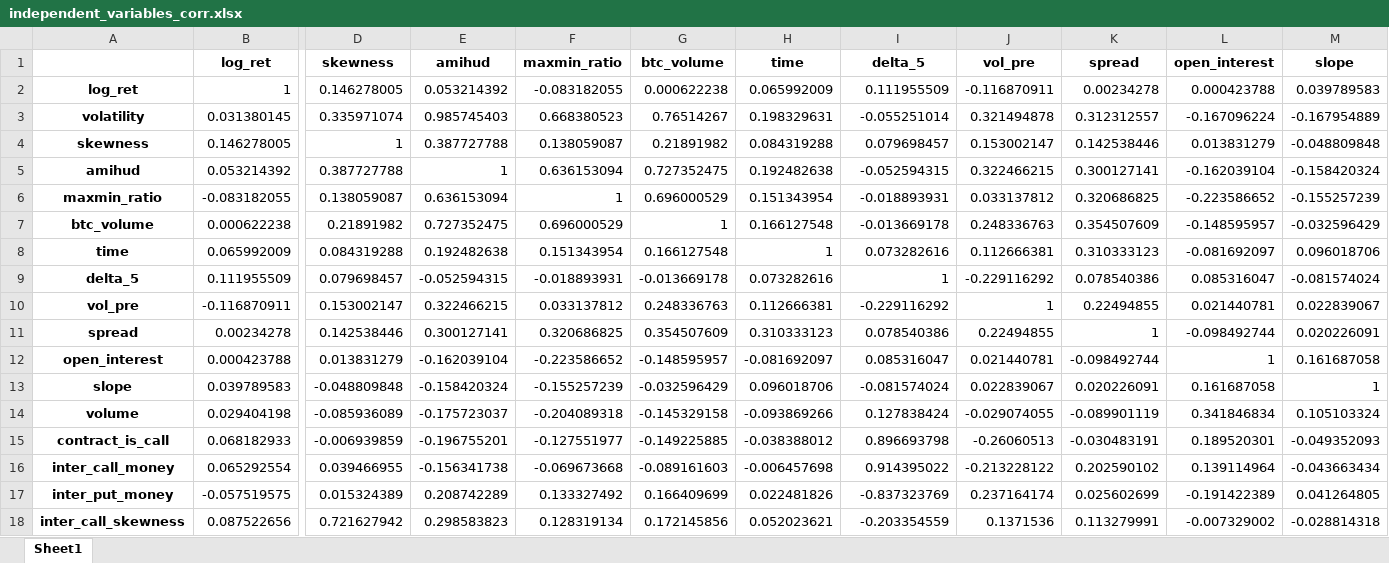
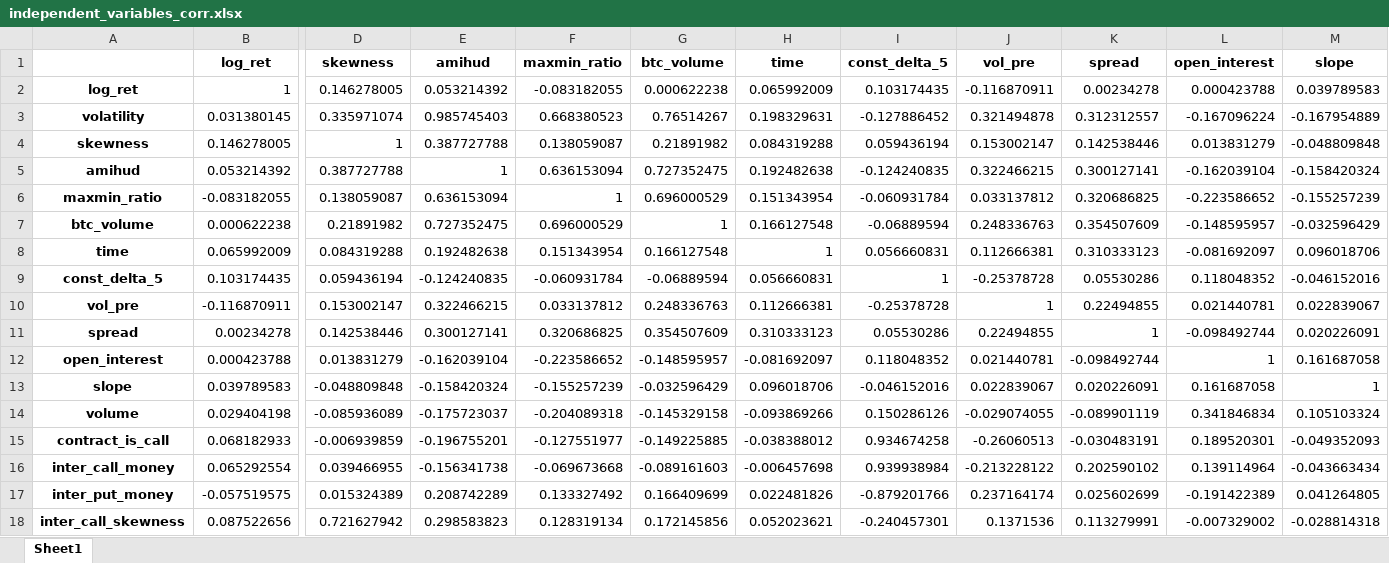
Before and after one commit to daigangfan/bitcoin-option, an Excel workbook: new_data/independent_variables_corr.xlsx, sheet Sheet1, drawn as a sheet; only a part is shown, gaps mark what is left out; values as stored, in another font and other column widths than the file's, no borders; removed rows and columns are numbered as before the commit, all else as after; rows hold the shown columns only; the diff names each change by its address in the sheet, - before the commit and + after, or states it on an @@ line.

```diff
--- a/new_data/independent_variables_corr.xlsx (sheet Sheet1)
+++ b/new_data/independent_variables_corr.xlsx (sheet Sheet1)
-I1: delta_5
+I1: const_delta_5
-I2 (const_delta_5): 0.111955509
+I2 (const_delta_5): 0.103174435
-I3 (const_delta_5): -0.055251014
+I3 (const_delta_5): -0.127886452
-I4 (const_delta_5): 0.079698457
+I4 (const_delta_5): 0.059436194
-I5 (const_delta_5): -0.052594315
+I5 (const_delta_5): -0.124240835
-I6 (const_delta_5): -0.018893931
+I6 (const_delta_5): -0.060931784
-I7 (const_delta_5): -0.013669178
+I7 (const_delta_5): -0.06889594
-I8 (const_delta_5): 0.073282616
+I8 (const_delta_5): 0.056660831
-row 9: delta_5 | 0.111955509 | 0.079698457 | -0.052594315 | -0.018893931 | -0.013669178 | 0.073282616 | 1 | -0.229116292 | 0.078540386 | 0.085316047 | -0.081574024
+row 9: const_delta_5 | 0.103174435 | 0.059436194 | -0.124240835 | -0.060931784 | -0.06889594 | 0.056660831 | 1 | -0.25378728 | 0.05530286 | 0.118048352 | -0.046152016
-I10 (const_delta_5): -0.229116292
+I10 (const_delta_5): -0.25378728
-I11 (const_delta_5): 0.078540386
+I11 (const_delta_5): 0.05530286
-I12 (const_delta_5): 0.085316047
+I12 (const_delta_5): 0.118048352
-I13 (const_delta_5): -0.081574024
+I13 (const_delta_5): -0.046152016
-I14 (const_delta_5): 0.127838424
+I14 (const_delta_5): 0.150286126
-I15 (const_delta_5): 0.896693798
+I15 (const_delta_5): 0.934674258
-I16 (const_delta_5): 0.914395022
+I16 (const_delta_5): 0.939938984
-I17 (const_delta_5): -0.837323769
+I17 (const_delta_5): -0.879201766
-I18 (const_delta_5): -0.203354559
+I18 (const_delta_5): -0.240457301
```
Also changed, not shown: data/returns_plainBS.xlsx, new_data/BS_continuous_hedge.xlsx, 16 other files.
